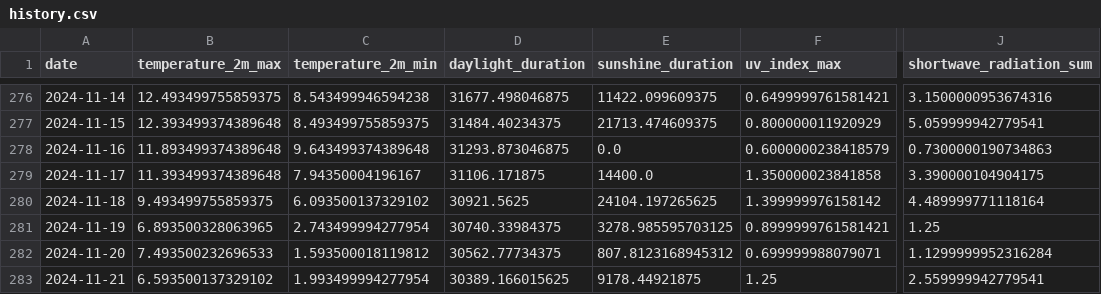
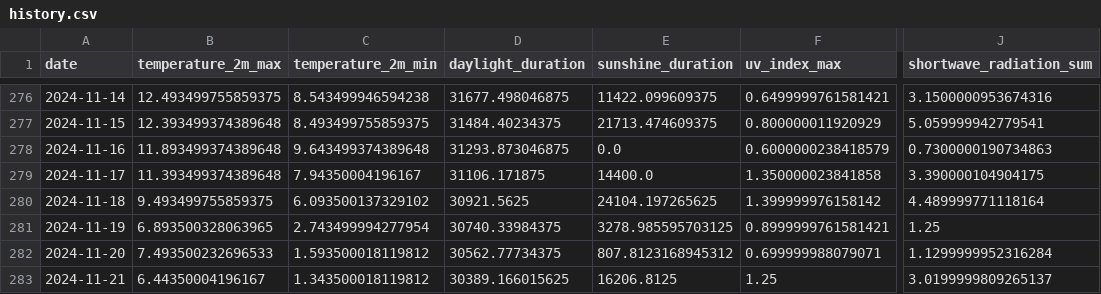
Before and after one commit to koaning/solah, a CSV file: data/history.csv, drawn as a sheet; only a part is shown, gaps mark what is left out; the diff names each change by its address in the sheet, - before the commit and + after, or states it on an @@ line.

```diff
--- a/data/history.csv
+++ b/data/history.csv
-B283 (temperature_2m_max): 6.593500137329102
+B283 (temperature_2m_max): 6.44350004196167
-C283 (temperature_2m_min): 1.993499994277954
+C283 (temperature_2m_min): 1.343500018119812
-E283 (sunshine_duration): 9178.44921875
+E283 (sunshine_duration): 16206.8125
-J283 (shortwave_radiation_sum): 2.559999942779541
+J283 (shortwave_radiation_sum): 3.0199999809265137
```
Also changed, not shown: 8 other files.
